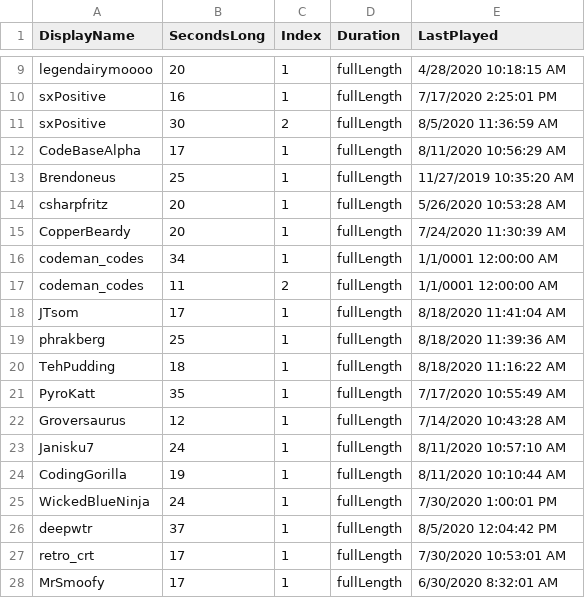
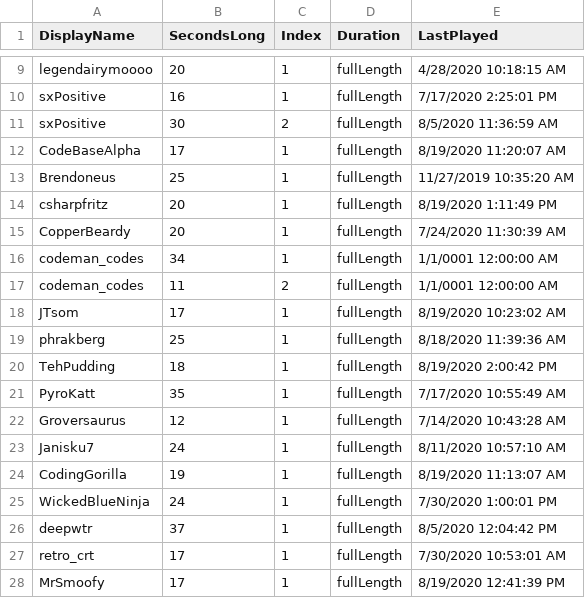
Before and after one commit to MillerMark/MrAnnouncerBot, a CSV file: MrAnnouncerBot/Data/Mr. Announcer Guy - Fanfare.csv, drawn as a sheet; only a part is shown, gaps mark what is left out.

```diff
--- a/MrAnnouncerBot/Data/Mr. Announcer Guy - Fanfare.csv
+++ b/MrAnnouncerBot/Data/Mr. Announcer Guy - Fanfare.csv
@@ -11,5 +11,5 @@ sxPositive,16,1,fullLength,7/17/2020 2:25:01 PM
 sxPositive,30,2,fullLength,8/5/2020 11:36:59 AM
-CodeBaseAlpha,17,1,fullLength,8/11/2020 10:56:29 AM
+CodeBaseAlpha,17,1,fullLength,8/19/2020 11:20:07 AM
 Brendoneus,25,1,fullLength,11/27/2019 10:35:20 AM
-csharpfritz,20,1,fullLength,5/26/2020 10:53:28 AM
+csharpfritz,20,1,fullLength,8/19/2020 1:11:49 PM
 CopperBeardy,20,1,fullLength,7/24/2020 11:30:39 AM
@@ -17,5 +17,5 @@ codeman_codes,34,1,fullLength,1/1/0001 12:00:00 AM
 codeman_codes,11,2,fullLength,1/1/0001 12:00:00 AM
-JTsom,17,1,fullLength,8/18/2020 11:41:04 AM
+JTsom,17,1,fullLength,8/19/2020 10:23:02 AM
 phrakberg,25,1,fullLength,8/18/2020 11:39:36 AM
-TehPudding,18,1,fullLength,8/18/2020 11:16:22 AM
+TehPudding,18,1,fullLength,8/19/2020 2:00:42 PM
 PyroKatt,35,1,fullLength,7/17/2020 10:55:49 AM
@@ -23,3 +23,3 @@ Groversaurus,12,1,fullLength,7/14/2020 10:43:28 AM
 Janisku7,24,1,fullLength,8/11/2020 10:57:10 AM
-CodingGorilla,19,1,fullLength,8/11/2020 10:10:44 AM
+CodingGorilla,19,1,fullLength,8/19/2020 11:13:07 AM
 WickedBlueNinja,24,1,fullLength,7/30/2020 1:00:01 PM
@@ -27,2 +27,2 @@ deepwtr,37,1,fullLength,8/5/2020 12:04:42 PM
 retro_crt,17,1,fullLength,7/30/2020 10:53:01 AM
-MrSmoofy,17,1,fullLength,6/30/2020 8:32:01 AM
+MrSmoofy,17,1,fullLength,8/19/2020 12:41:39 PM
```
Also changed, not shown: 23 other files.
